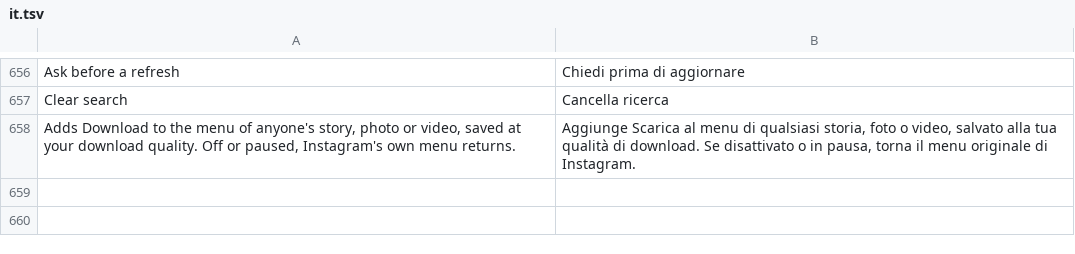
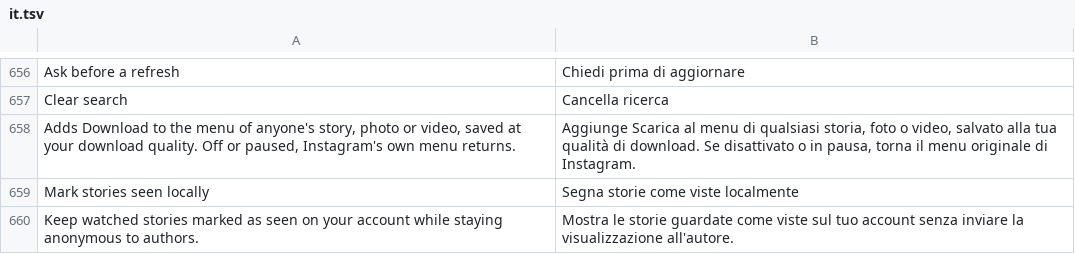
Before and after one commit to Chazy12/HushGram, a TSV file: extensions/shared/library/src/main/l10n/it.tsv, drawn as a sheet; only a part is shown, gaps mark what is left out; the diff names each change by its address in the sheet, - before the commit and + after, or states it on an @@ line.

Commit message:
feat: add feed download button hook beside bookmark and mark anonymous stories as seen locally

```diff
--- a/extensions/shared/library/src/main/l10n/it.tsv
+++ b/extensions/shared/library/src/main/l10n/it.tsv
+row 659: Mark stories seen locally | Segna storie come viste localmente
+row 660: Keep watched stories marked as seen on your account while staying anonymous to authors. | Mostra le storie guardate come viste sul tuo account senza inviare la visualizzazione all'autore.
```
Also changed, not shown: 8 other files.
